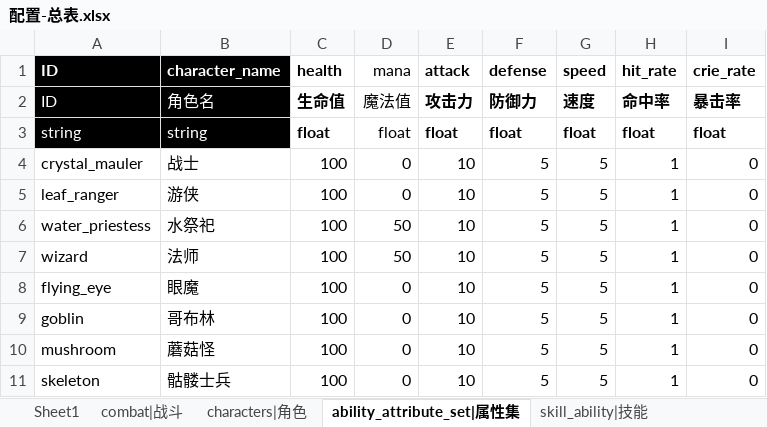
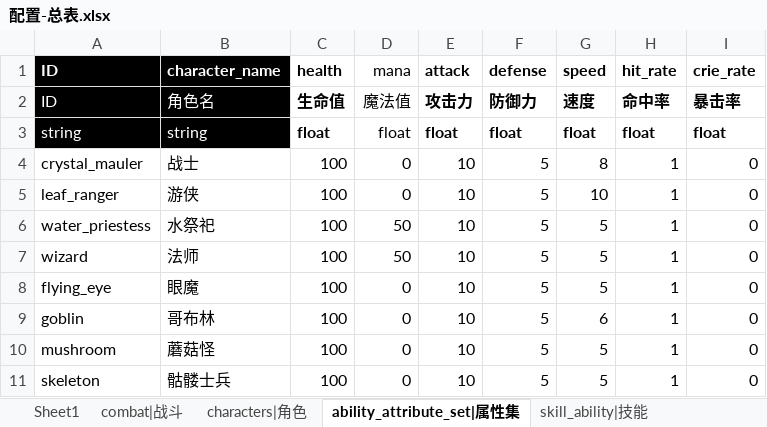
Before and after one commit to Liweimin0512/godot_nut_dungeon, an Excel workbook: xlsdir/配置-总表.xlsx, sheet ability_attribute_set|属性集, drawn as a sheet; values as stored, in another font and other column widths than the file's, no borders; the diff names each change by its address in the sheet, - before the commit and + after, or states it on an @@ line.

```diff
--- a/xlsdir/配置-总表.xlsx (sheet ability_attribute_set|属性集)
+++ b/xlsdir/配置-总表.xlsx (sheet ability_attribute_set|属性集)
-G4 (speed): 5
+G4 (speed): 8
-G5 (speed): 5
+G5 (speed): 10
-G9 (speed): 5
+G9 (speed): 6
```
Also changed, not shown: 12 other files.
